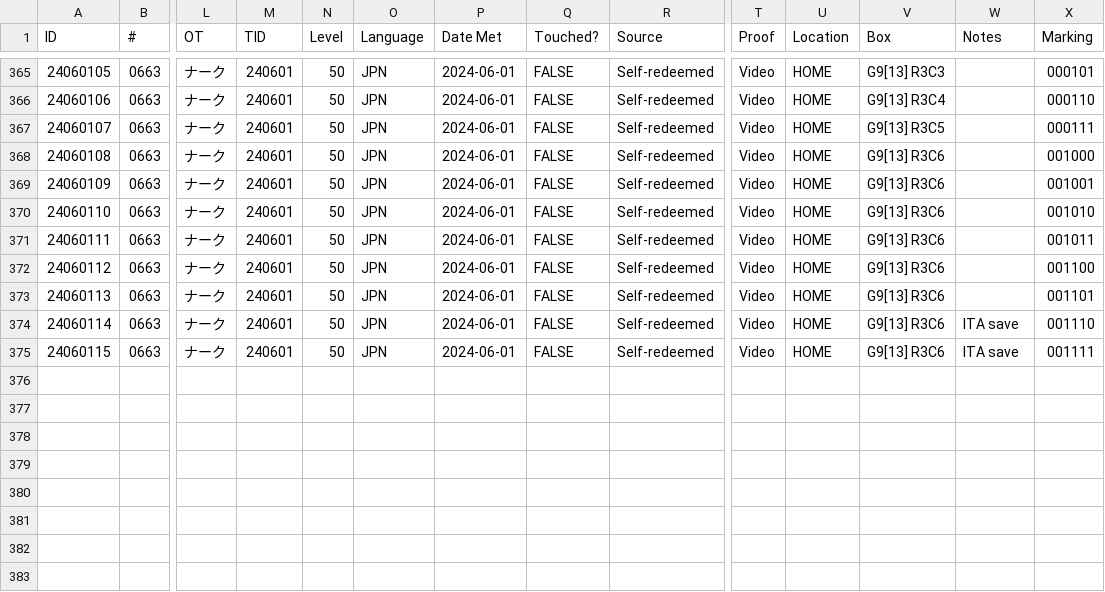
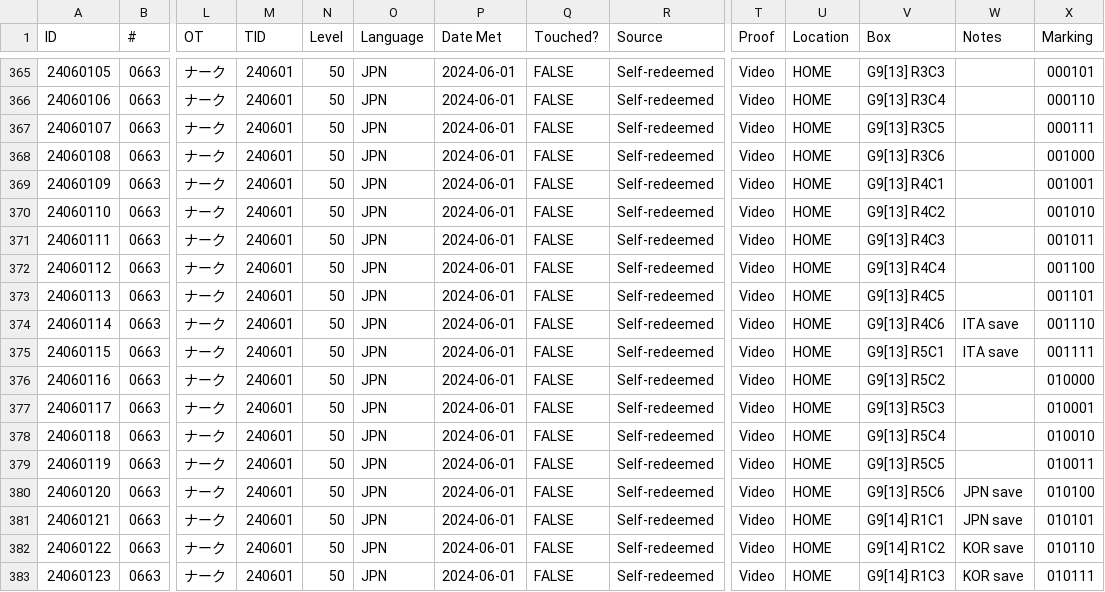
Before and after one commit to eponyta/eponyta.github.io, a CSV file: collections/events/for-trade/gen-9/sheet.csv, drawn as a sheet; only a part is shown, gaps mark what is left out; rows hold the shown columns only; the diff names each change by its address in the sheet, - before the commit and + after, or states it on an @@ line.

```diff
--- a/collections/events/for-trade/gen-9/sheet.csv
+++ b/collections/events/for-trade/gen-9/sheet.csv
-V369 (Box): G9[13] R3C6
+V369 (Box): G9[13] R4C1
-V370 (Box): G9[13] R3C6
+V370 (Box): G9[13] R4C2
-V371 (Box): G9[13] R3C6
+V371 (Box): G9[13] R4C3
-V372 (Box): G9[13] R3C6
+V372 (Box): G9[13] R4C4
-V373 (Box): G9[13] R3C6
+V373 (Box): G9[13] R4C5
-V374 (Box): G9[13] R3C6
+V374 (Box): G9[13] R4C6
-V375 (Box): G9[13] R3C6
+V375 (Box): G9[13] R5C1
+row 376: 24060116 | 0663 | ナーク | 240601 | 50 | JPN | 2024-06-01 | FALSE | Self-redeemed | Video | HOME | G9[13] R5C2 |  | 010000
+row 377: 24060117 | 0663 | ナーク | 240601 | 50 | JPN | 2024-06-01 | FALSE | Self-redeemed | Video | HOME | G9[13] R5C3 |  | 010001
+row 378: 24060118 | 0663 | ナーク | 240601 | 50 | JPN | 2024-06-01 | FALSE | Self-redeemed | Video | HOME | G9[13] R5C4 |  | 010010
+row 379: 24060119 | 0663 | ナーク | 240601 | 50 | JPN | 2024-06-01 | FALSE | Self-redeemed | Video | HOME | G9[13] R5C5 |  | 010011
+row 380: 24060120 | 0663 | ナーク | 240601 | 50 | JPN | 2024-06-01 | FALSE | Self-redeemed | Video | HOME | G9[13] R5C6 | JPN save | 010100
+row 381: 24060121 | 0663 | ナーク | 240601 | 50 | JPN | 2024-06-01 | FALSE | Self-redeemed | Video | HOME | G9[14] R1C1 | JPN save | 010101
+row 382: 24060122 | 0663 | ナーク | 240601 | 50 | JPN | 2024-06-01 | FALSE | Self-redeemed | Video | HOME | G9[14] R1C2 | KOR save | 010110
+row 383: 24060123 | 0663 | ナーク | 240601 | 50 | JPN | 2024-06-01 | FALSE | Self-redeemed | Video | HOME | G9[14] R1C3 | KOR save | 010111
```
Also changed, not shown: 2 other files.
